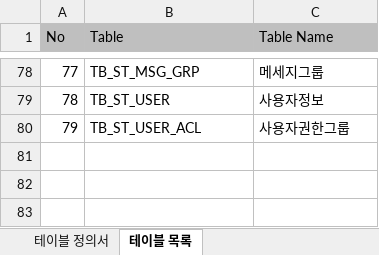
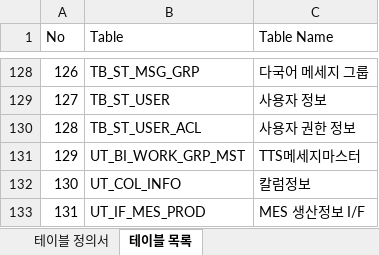
Before and after one commit to gusdnd3150/communication-gui, an Excel workbook: Table_Information.xlsx, sheet 테이블 목록, drawn as a sheet; only a part is shown, gaps mark what is left out; values as stored, in another font and other column widths than the file's, no borders; addresses are those after the commit; the diff covers the shown part only; the diff names each change by its address in the sheet, - before the commit and + after, or states it on an @@ line.

```diff
--- a/Table_Information.xlsx (sheet 테이블 목록)
+++ b/Table_Information.xlsx (sheet 테이블 목록)
-A1:C1 fill: #BFBFBF
+A1:C1 fill: none
@@ column A (No) renumbered between rows 3 and 130 @@
-C128 (Table Name): 메세지그룹
+C128 (Table Name): 다국어 메세지 그룹
-C129 (Table Name): 사용자정보
+C129 (Table Name): 사용자 정보
-C130 (Table Name): 사용자권한그룹
+C130 (Table Name): 사용자 권한 정보
+row 131: 129 | UT_BI_WORK_GRP_MST | TTS메세지마스터
+row 132: 130 | UT_COL_INFO | 칼럼정보
+row 133: 131 | UT_IF_MES_PROD | MES 생산정보 I/F
```
Also changed, not shown: 74 added rows, 24 removed rows and 35 edited cells elsewhere in this sheet, sheet 테이블 정의서, 14 other files.
